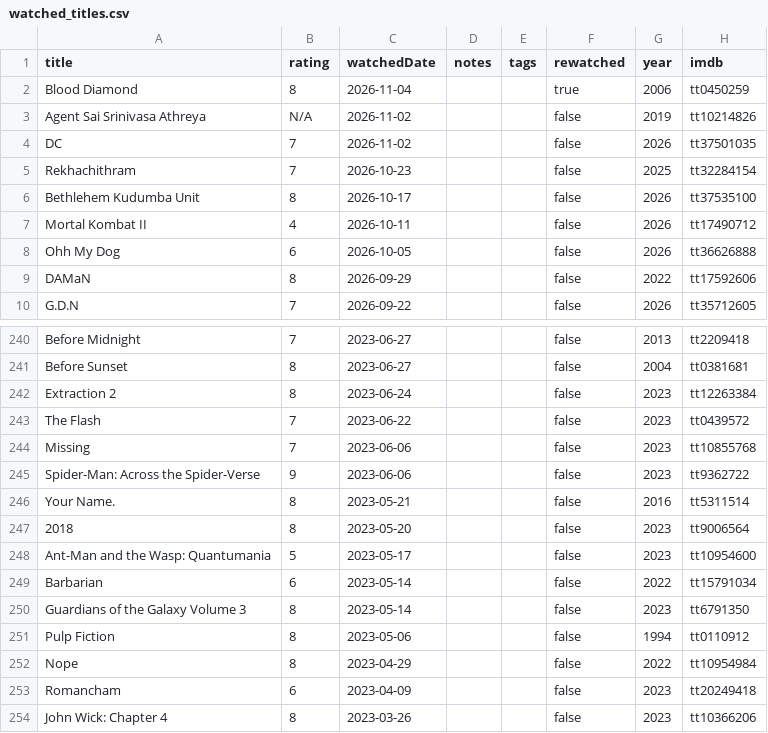
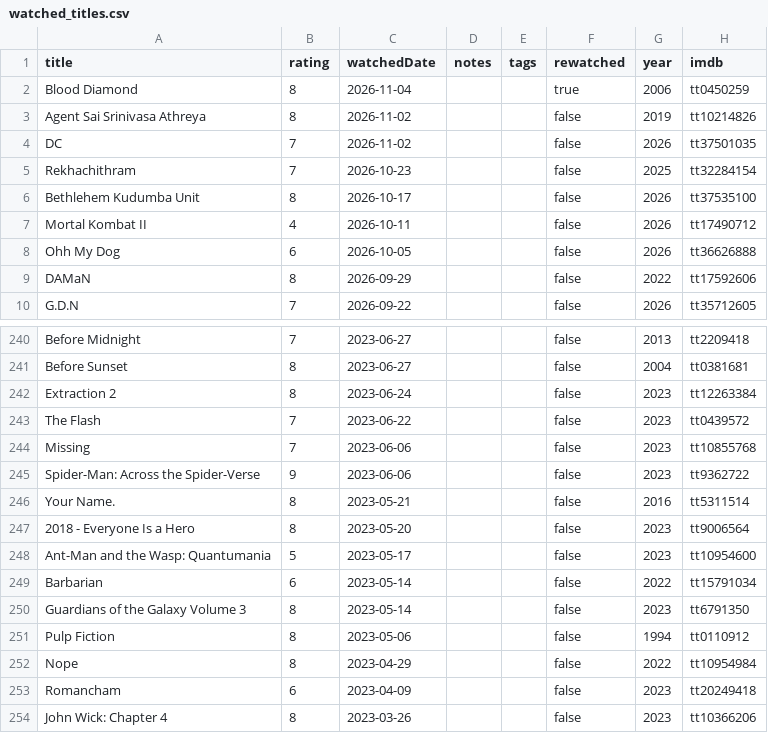
Before and after one commit to subhnet/subh-movie-tracker, a CSV file: public/watched_titles.csv, drawn as a sheet; only a part is shown, gaps mark what is left out.

```diff
--- a/public/watched_titles.csv
+++ b/public/watched_titles.csv
@@ -2,3 +2,3 @@ title,rating,watchedDate,notes,tags,rewatched,year,imdb
 Blood Diamond,8,2026-11-04,,,true,2006,tt0450259
-Agent Sai Srinivasa Athreya,N/A,2026-11-02,,,false,2019,tt10214826
+Agent Sai Srinivasa Athreya,8,2026-11-02,,,false,2019,tt10214826
 DC,7,2026-11-02,,,false,2026,tt37501035
@@ -246,3 +246,3 @@ Spider-Man: Across the Spider-Verse,9,2023-06-06,,,false,2023,tt9362722
 Your Name.,8,2023-05-21,,,false,2016,tt5311514
-2018,8,2023-05-20,,,false,2023,tt9006564
+2018 - Everyone Is a Hero,8,2023-05-20,,,false,2023,tt9006564
 Ant-Man and the Wasp: Quantumania,5,2023-05-17,,,false,2023,tt10954600
```
Also changed, not shown: 2 other files.
